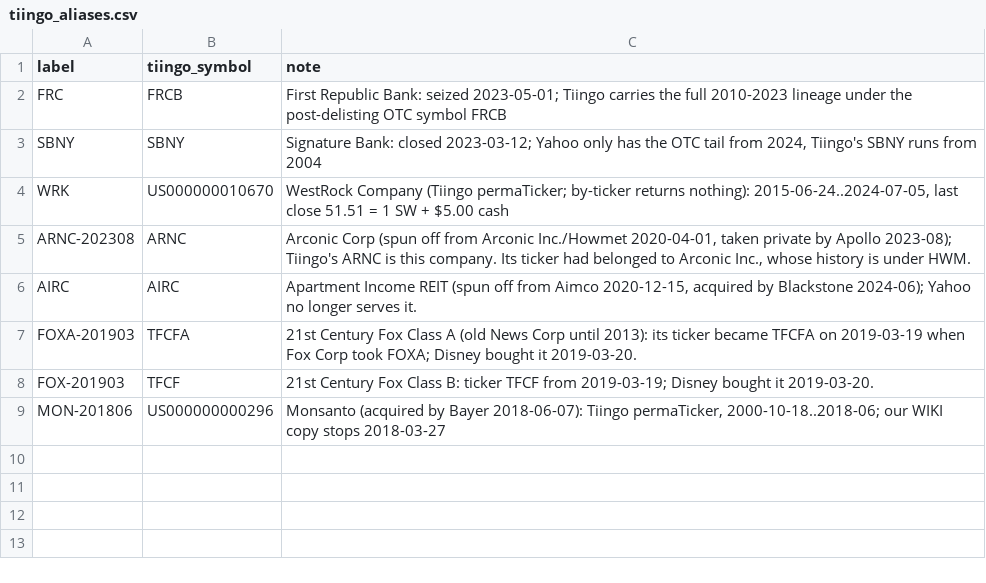
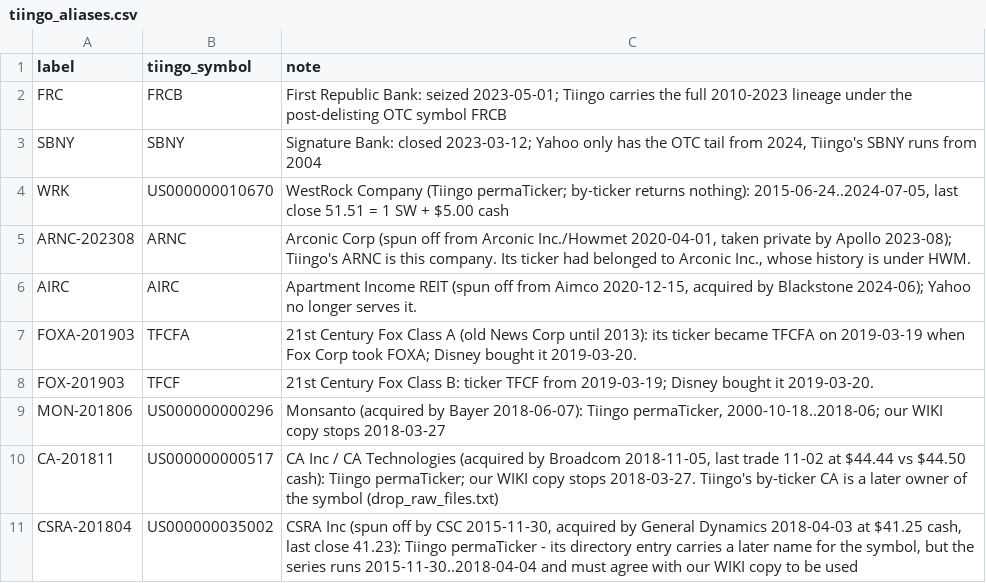
Before and after one commit to Johnbrick123/sp500-data, a CSV file: tiingo_aliases.csv, drawn as a sheet; the diff names each change by its address in the sheet, - before the commit and + after, or states it on an @@ line.

```diff
--- a/tiingo_aliases.csv
+++ b/tiingo_aliases.csv
+row 10: CA-201811 | US000000000517 | CA Inc / CA Technologies (acquired by Broadcom 2018-11-05, last trade 11-02 at $44.44 vs $44.50 cash): Tiingo permaTicker; our WIKI copy stops 2018-03-27. Tiingo's by-ticker CA is a later owner of the symbol (drop_raw_files.txt)
+row 11: CSRA-201804 | US000000035002 | CSRA Inc (spun off by CSC 2015-11-30, acquired by General Dynamics 2018-04-03 at $41.25 cash, last close 41.23): Tiingo permaTicker - its directory entry carries a later name for the symbol, but the series runs 2015-11-30..2018-04-04 and must agree with our WIKI copy to be used
```
Also changed, not shown: 1 other file.
